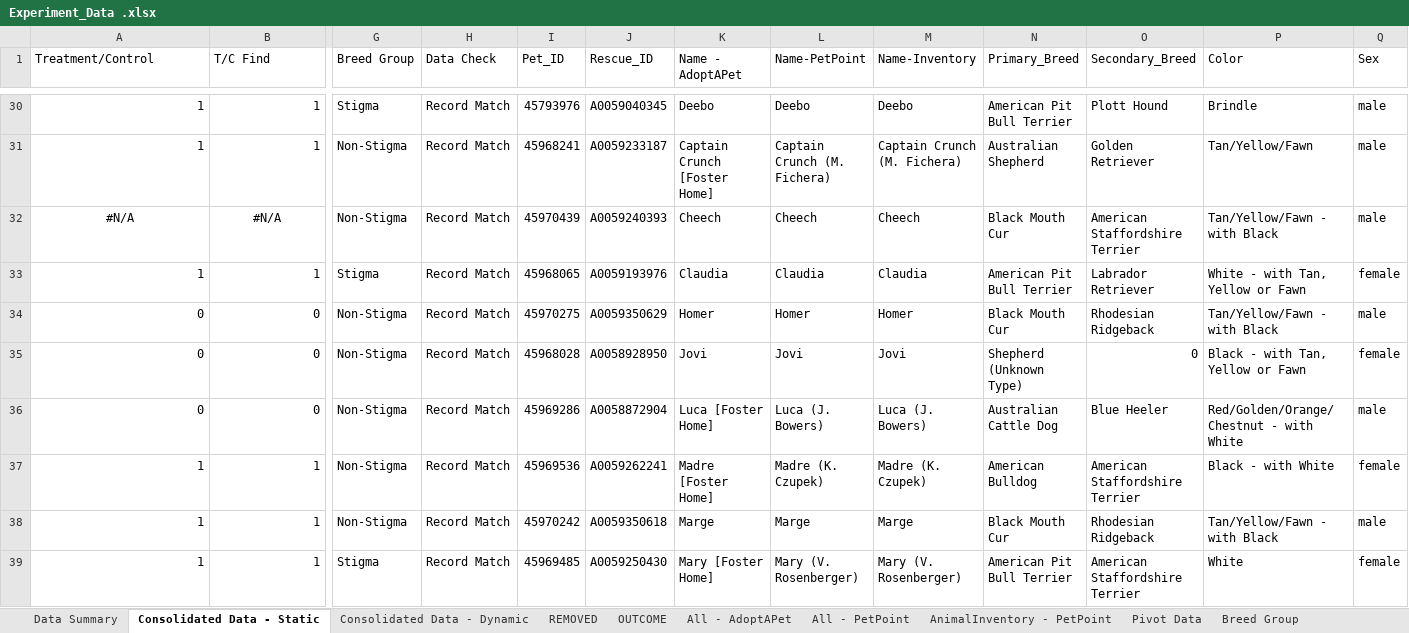
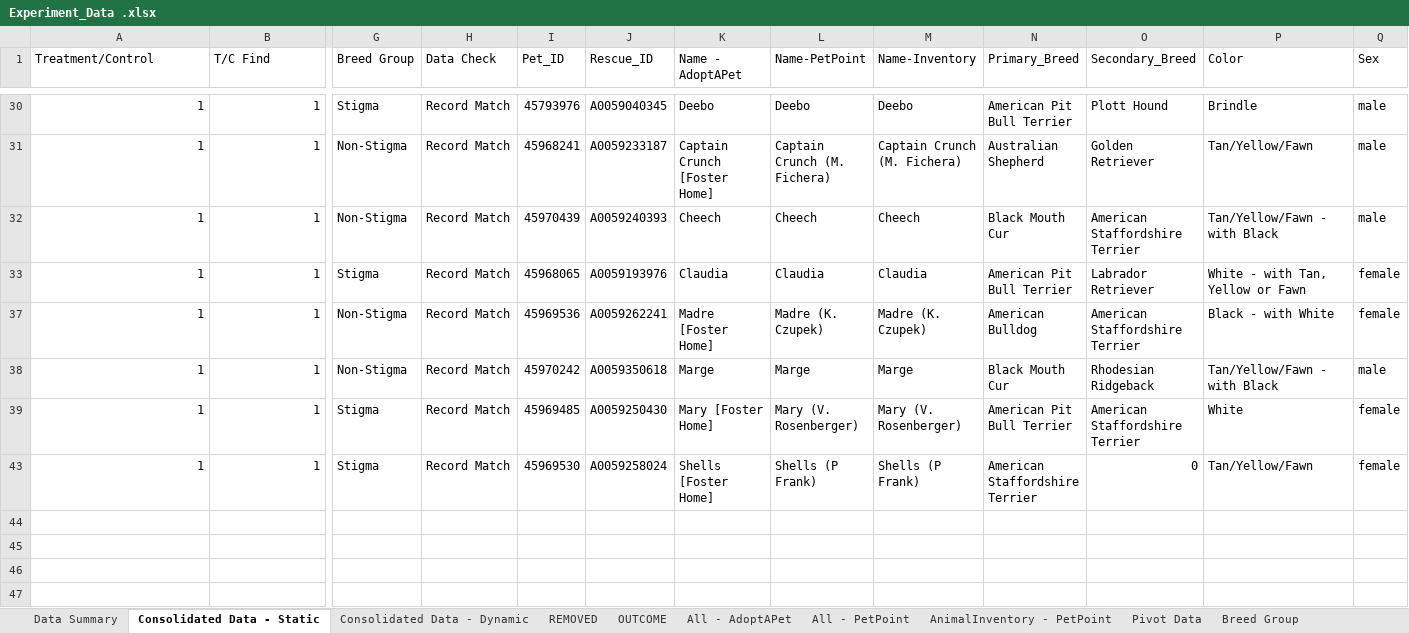
Before and after one commit to LanciottiSteven/w241_final_project, an Excel workbook: Steve_Work/Experiment_Data .xlsx, sheet Consolidated Data - Static, drawn as a sheet; only a part is shown, gaps mark what is left out; the shorter side is filled out with more unchanged rows; values as stored, in another font and other column widths than the file's, no borders; table styles not drawn; rows hold the shown columns only; the diff covers the shown part only; the diff names each change by its address in the sheet, - before the commit and + after, or states it on an @@ line.

```diff
--- a/Steve_Work/Experiment_Data .xlsx (sheet Consolidated Data - Static)
+++ b/Steve_Work/Experiment_Data .xlsx (sheet Consolidated Data - Static)
-A32 (Treatment/Control): #N/A
+A32 (Treatment/Control): 1
-A32:B32 alignment: center
+A32:B32 alignment: right
-B32 (T/C Find): #N/A
+B32 (T/C Find): 1
@@ row 34 hidden: 0 | 0 | Non-Stigma | Record Match | 45970275 | A0059350629 | Homer | Homer | Homer | Black Mouth Cur | Rhodesian Ridgeback | Tan/Yellow/Fawn - with Black | male @@
@@ row 35 hidden: 0 | 0 | Non-Stigma | Record Match | 45968028 | A0058928950 | Jovi | Jovi | Jovi | Shepherd (Unknown Type) | 0 | Black - with Tan, Yellow or Fawn | female @@
@@ row 36 hidden: 0 | 0 | Non-Stigma | Record Match | 45969286 | A0058872904 | Luca [Foster Home] | Luca (J. Bowers) | Luca (J. Bowers) | Australian Cattle Dog | Blue Heeler | Red/Golden/Orange/Chestnut - with White | male @@
```
Also changed, not shown: 19 hidden or unhidden rows elsewhere in this sheet, sheet Data Summary, other sheet tabs, formulas that keep their value, hidden cells, charts or pictures.
